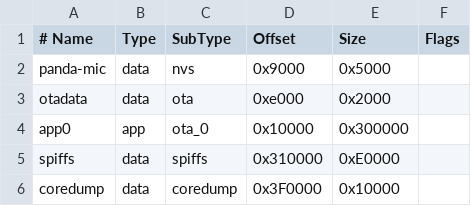
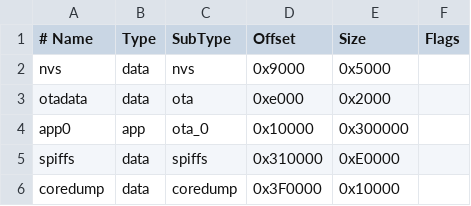
Before and after one commit to SwackSun/M5StickC_Plus2_gyroscope_mouse, a CSV file: partitions_PandaMicTx.csv, drawn as a sheet.

```diff
--- a/partitions_PandaMicTx.csv
+++ b/partitions_PandaMicTx.csv
@@ -1,3 +1,3 @@
 # Name,   Type, SubType, Offset,  Size, Flags
-panda-mic,      data, nvs,     0x9000,  0x5000,
+nvs,      data, nvs,     0x9000,  0x5000,
 otadata,  data, ota,     0xe000,  0x2000,
```
Also changed, not shown: 6 other files.
